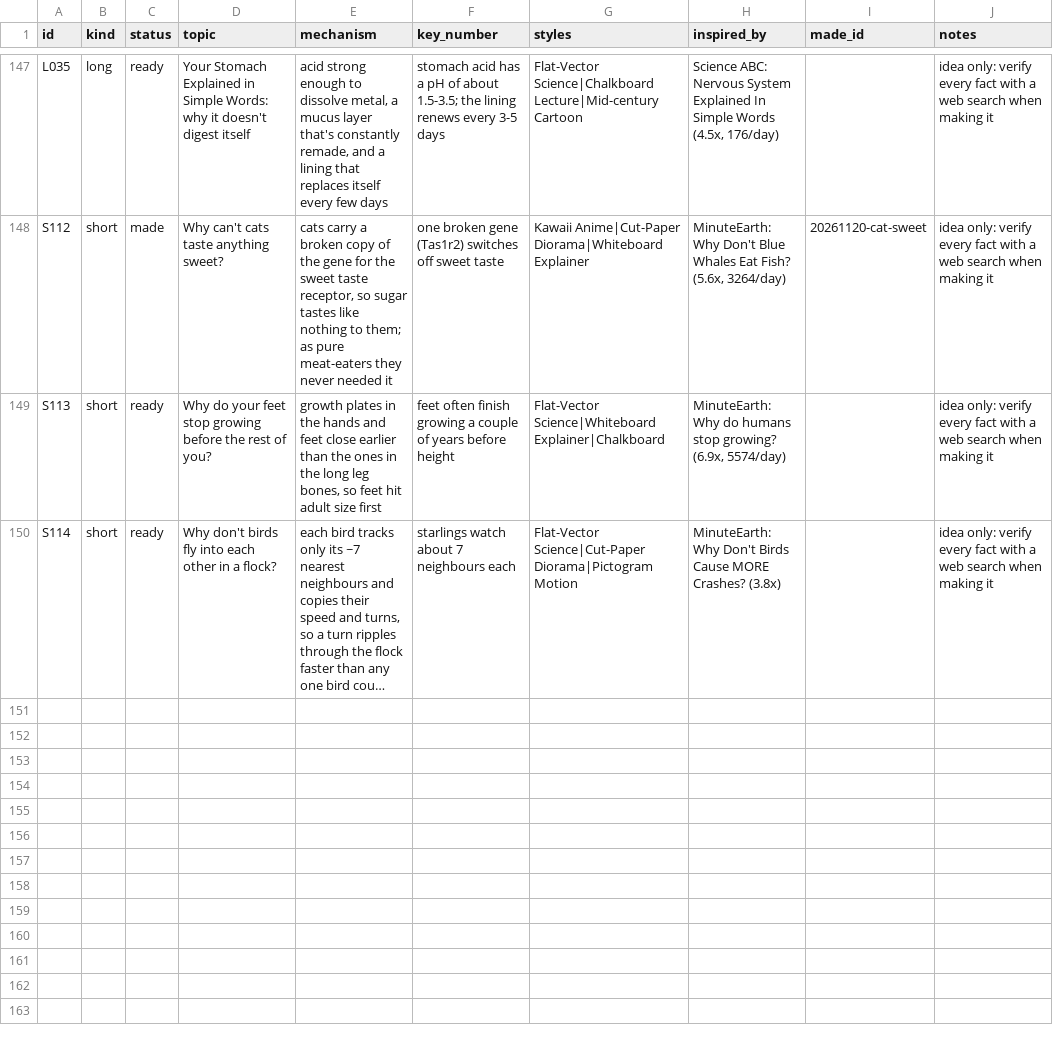
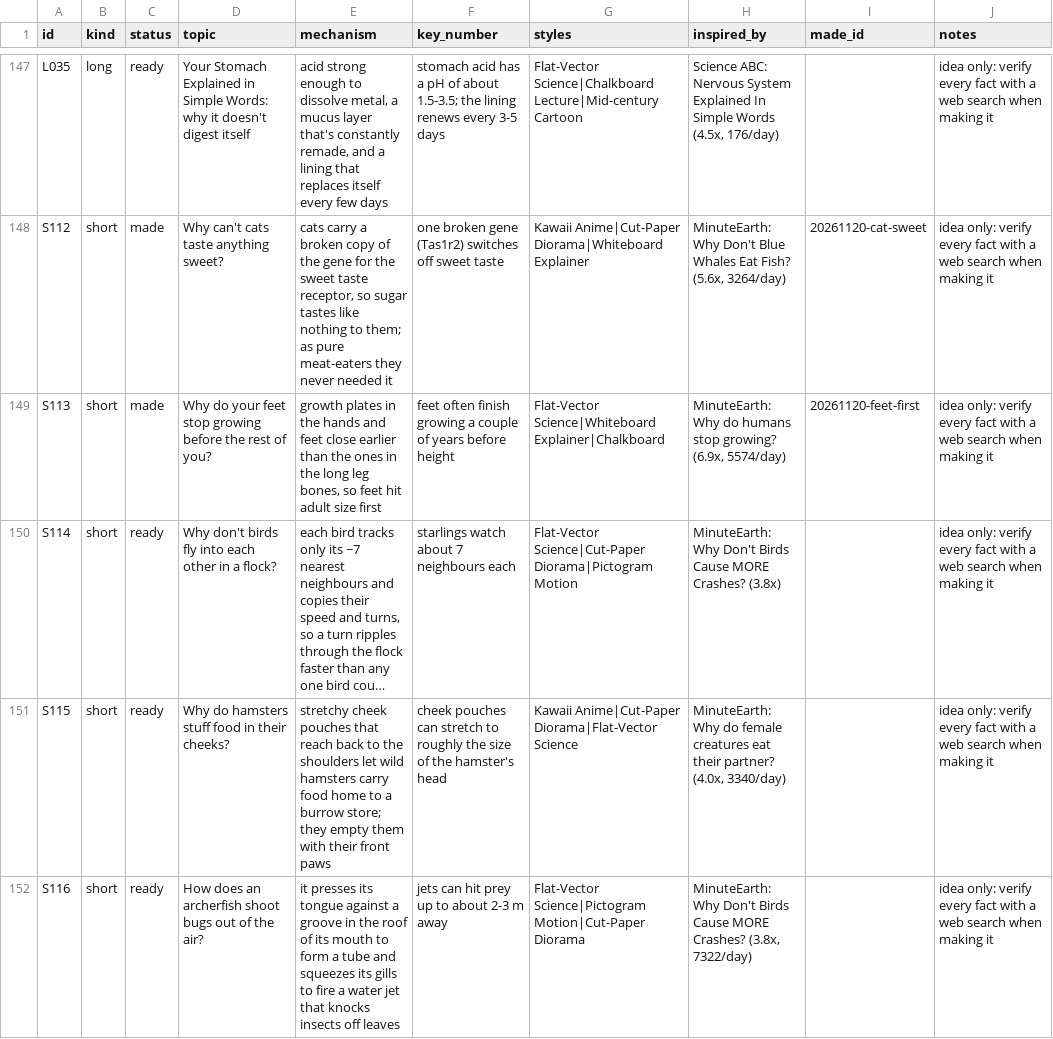
Before and after one commit to akachwaha27/shorts-autopilot, a CSV file: explainer/topics/queue.csv, drawn as a sheet; only a part is shown, gaps mark what is left out; long unchanged cells end in …; the diff names each change by its address in the sheet, - before the commit and + after, or states it on an @@ line.

```diff
--- a/explainer/topics/queue.csv
+++ b/explainer/topics/queue.csv
-C149 (status): ready
+C149 (status): made
-I149 (made_id): (empty)
+I149 (made_id): 20261120-feet-first
+row 151: S115 | short | ready | Why do hamsters stuff food in their cheeks? | stretchy cheek pouches that reach back to the shoulders let wild hamsters carry food home to a burrow store; they empty them with their front paws | cheek pouches can stretch to roughly the size of the hamster's head | Kawaii Anime|Cut-Paper Diorama|Flat-Vector Science | MinuteEarth: Why do female creatures eat their partner? (4.0x, 3340/day) |  | idea only: verify every fact with a web search when making it
+row 152: S116 | short | ready | How does an archerfish shoot bugs out of the air? | it presses its tongue against a groove in the roof of its mouth to form a tube and squeezes its gills to fire a water jet that knocks insects off leaves | jets can hit prey up to about 2-3 m away | Flat-Vector Science|Pictogram Motion|Cut-Paper Diorama | MinuteEarth: Why Don't Birds Cause MORE Crashes? (3.8x, 7322/day) |  | idea only: verify every fact with a web search when making it
```
Also changed, not shown: 5 other files.
